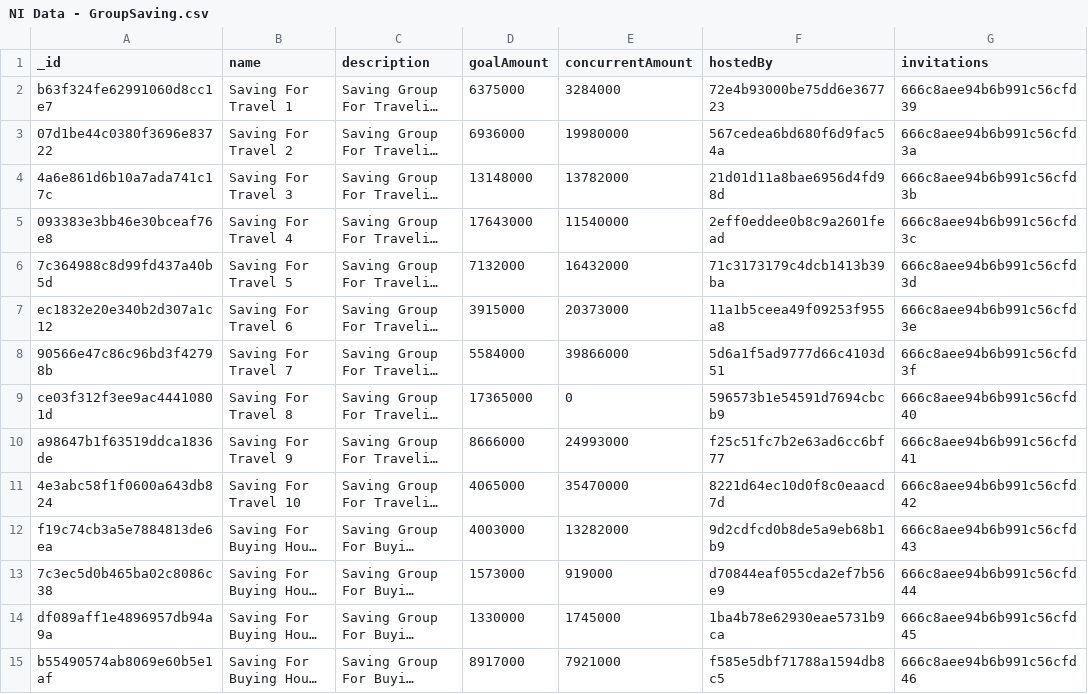
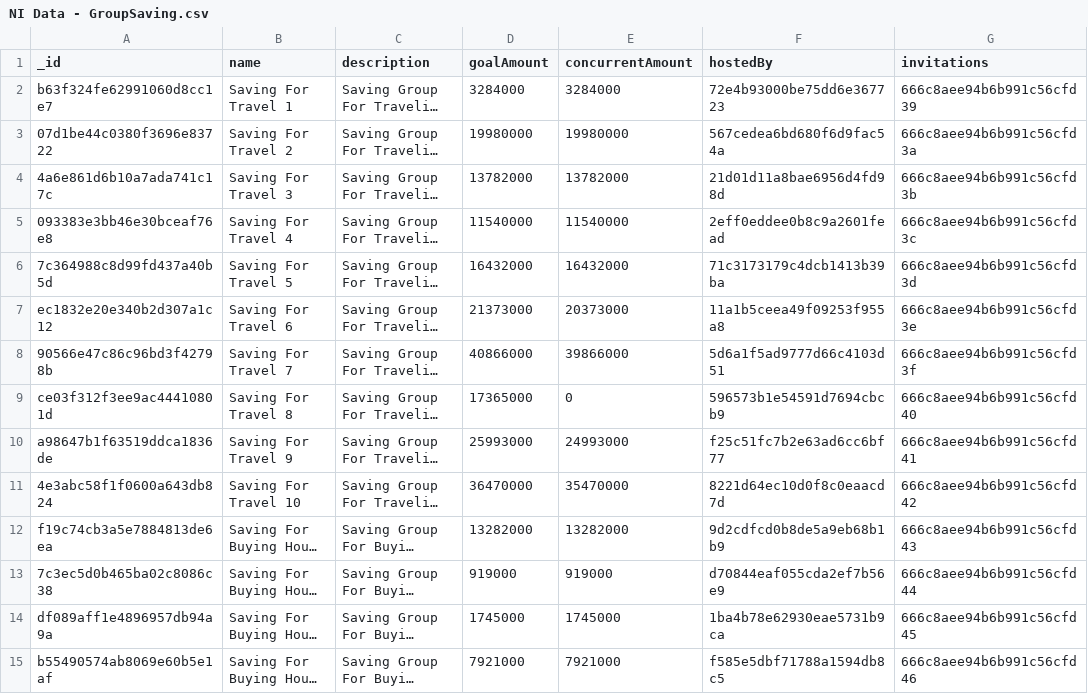
Before and after one commit to Puppychan/TymeSavingBackend, a CSV file: data/NI Data - GroupSaving.csv, drawn as a sheet; only a part is shown; long unchanged cells end in …; the diff covers the shown part only; the diff names each change by its address in the sheet, - before the commit and + after, or states it on an @@ line.

```diff
--- a/data/NI Data - GroupSaving.csv
+++ b/data/NI Data - GroupSaving.csv
-D2 (goalAmount): 6375000
+D2 (goalAmount): 3284000
-D3 (goalAmount): 6936000
+D3 (goalAmount): 19980000
-D4 (goalAmount): 13148000
+D4 (goalAmount): 13782000
-D5 (goalAmount): 17643000
+D5 (goalAmount): 11540000
-D6 (goalAmount): 7132000
+D6 (goalAmount): 16432000
-D7 (goalAmount): 3915000
+D7 (goalAmount): 21373000
-D8 (goalAmount): 5584000
+D8 (goalAmount): 40866000
-D10 (goalAmount): 8666000
+D10 (goalAmount): 25993000
-D11 (goalAmount): 4065000
+D11 (goalAmount): 36470000
-D12 (goalAmount): 4003000
+D12 (goalAmount): 13282000
-D13 (goalAmount): 1573000
+D13 (goalAmount): 919000
-D14 (goalAmount): 1330000
+D14 (goalAmount): 1745000
-D15 (goalAmount): 8917000
+D15 (goalAmount): 7921000
```
Also changed, not shown: 13 edited cells elsewhere in this file, data/NI Data - SharedBudget.csv.
